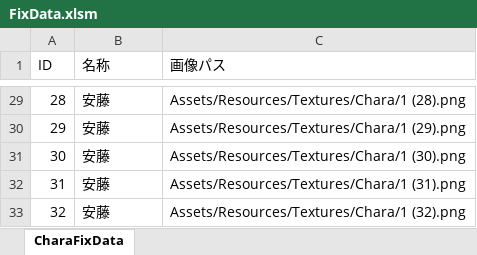
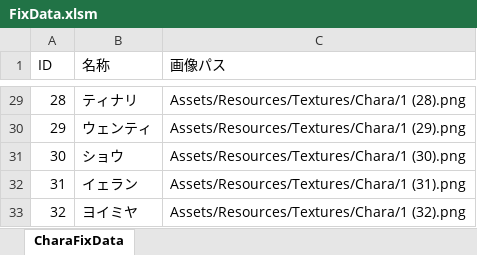
Before and after one commit to JJC-Game/JJC_ActiveLearning_2023_9gatsu_44, an Excel workbook: Etc/FixData/FixData.xlsm, sheet CharaFixData, drawn as a sheet; only a part is shown, gaps mark what is left out; values as stored, in another font and other column widths than the file's, no borders; charts and pictures not drawn; the diff covers the shown part only; the diff names each change by its address in the sheet, - before the commit and + after, or states it on an @@ line.

```diff
--- a/Etc/FixData/FixData.xlsm (sheet CharaFixData)
+++ b/Etc/FixData/FixData.xlsm (sheet CharaFixData)
-B29 (名称): 安藤
+B29 (名称): ティナリ
-B30 (名称): 安藤
+B30 (名称): ウェンティ
-B31 (名称): 安藤
+B31 (名称): ショウ
-B32 (名称): 安藤
+B32 (名称): イェラン
-B33 (名称): 安藤
+B33 (名称): ヨイミヤ
```
Also changed, not shown: 27 edited cells elsewhere in this sheet, 19 other files.
